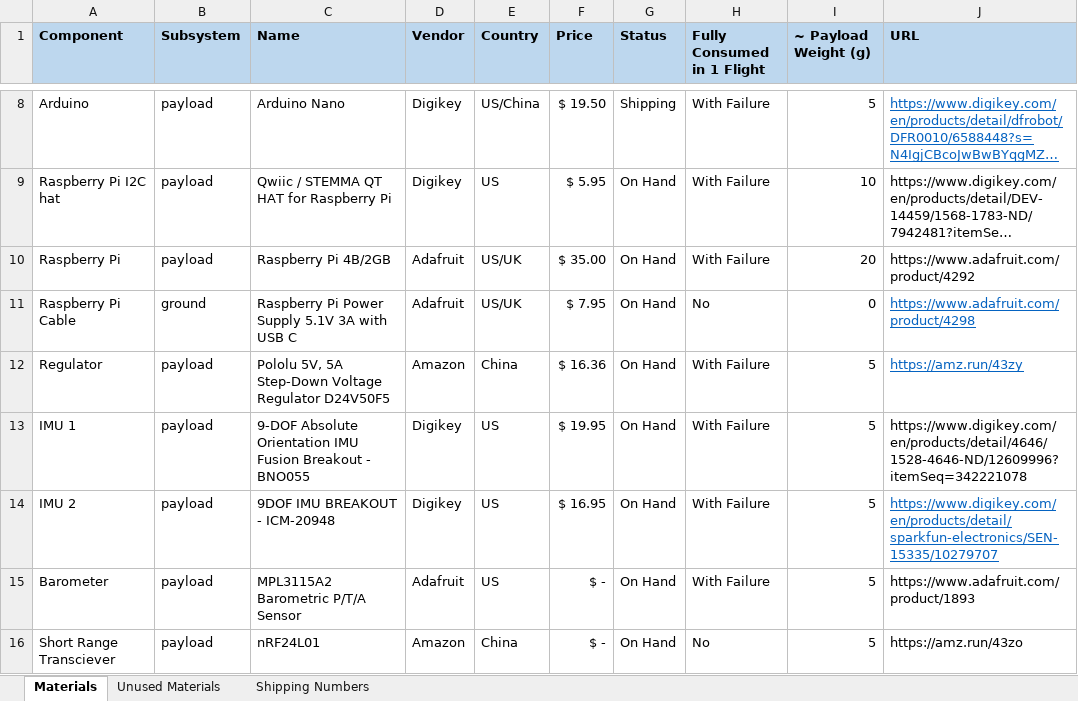
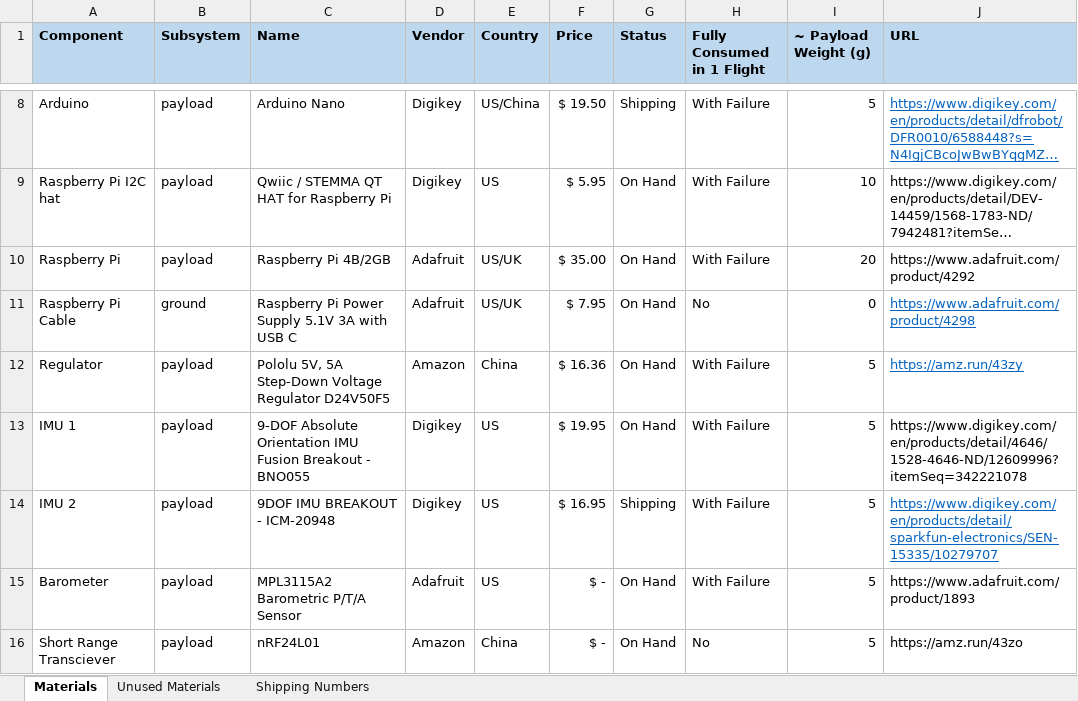
Before and after one commit to GAVLab/ros-hab-dcs, an Excel workbook: documentation/bom.xlsx, sheet Materials, drawn as a sheet; only a part is shown, gaps mark what is left out; long unchanged cells end in …; values as stored, in another font and other column widths than the file's, no borders; conditional formats not drawn; the diff names each change by its address in the sheet, - before the commit and + after, or states it on an @@ line.

```diff
--- a/documentation/bom.xlsx (sheet Materials)
+++ b/documentation/bom.xlsx (sheet Materials)
-G14 (Status): On Hand
+G14 (Status): Shipping
```
Also changed, not shown: sheet Shipping Numbers, 2 other files.
